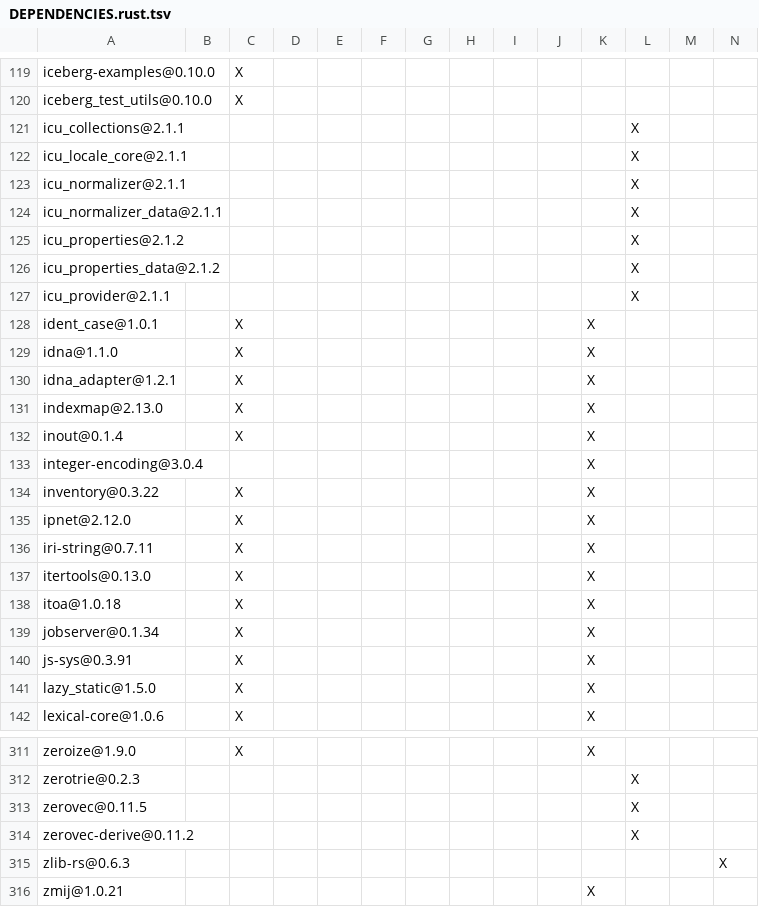
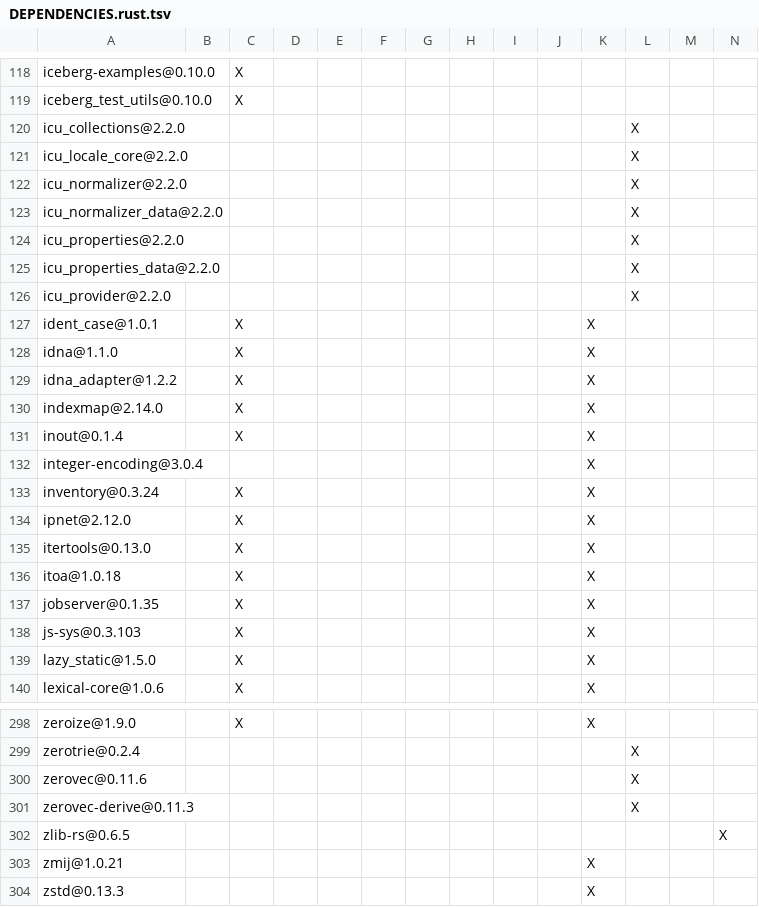
Before and after one commit to apache/iceberg-rust, a TSV file: crates/examples/DEPENDENCIES.rust.tsv, drawn as a sheet; only a part is shown, gaps mark what is left out; the shorter side is filled out with more unchanged rows; removed rows and columns are numbered as before the commit, all else as after; the diff covers the shown part only; the diff names each change by its address in the sheet, - before the commit and + after, or states it on an @@ line.

```diff
--- a/crates/examples/DEPENDENCIES.rust.tsv
+++ b/crates/examples/DEPENDENCIES.rust.tsv
-A120: icu_collections@2.1.1
+A120: icu_collections@2.2.0
-A121: icu_locale_core@2.1.1
+A121: icu_locale_core@2.2.0
-A122: icu_normalizer@2.1.1
+A122: icu_normalizer@2.2.0
-A123: icu_normalizer_data@2.1.1
+A123: icu_normalizer_data@2.2.0
-A124: icu_properties@2.1.2
+A124: icu_properties@2.2.0
-A125: icu_properties_data@2.1.2
+A125: icu_properties_data@2.2.0
-A126: icu_provider@2.1.1
+A126: icu_provider@2.2.0
-A129: idna_adapter@1.2.1
+A129: idna_adapter@1.2.2
-A130: indexmap@2.13.0
+A130: indexmap@2.14.0
-A133: inventory@0.3.22
+A133: inventory@0.3.24
-row 136: iri-string@0.7.11 |  | X |  |  |  |  |  |  |  | X
-A137: jobserver@0.1.34
+A137: jobserver@0.1.35
-A138: js-sys@0.3.91
+A138: js-sys@0.3.103
-A299: zerotrie@0.2.3
+A299: zerotrie@0.2.4
-A300: zerovec@0.11.5
+A300: zerovec@0.11.6
-A301: zerovec-derive@0.11.2
+A301: zerovec-derive@0.11.3
-A302: zlib-rs@0.6.3
+A302: zlib-rs@0.6.5
```
Also changed, not shown: 1 added row, 13 removed rows and 66 edited cells elsewhere in this file, crates/catalog/hms/DEPENDENCIES.rust.tsv, crates/catalog/loader/DEPENDENCIES.rust.tsv, 11 other files.
